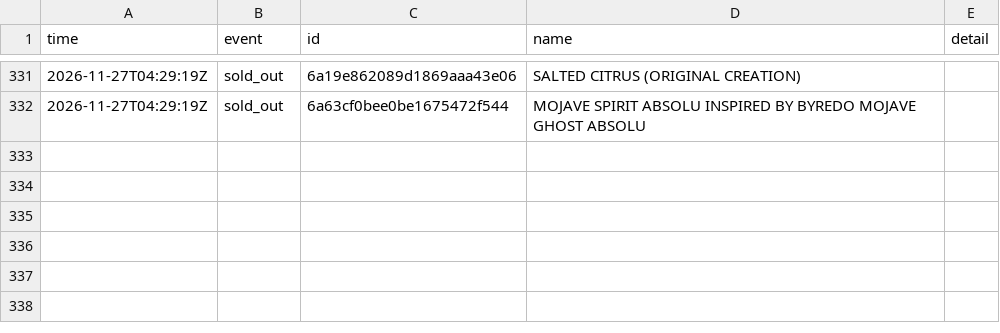
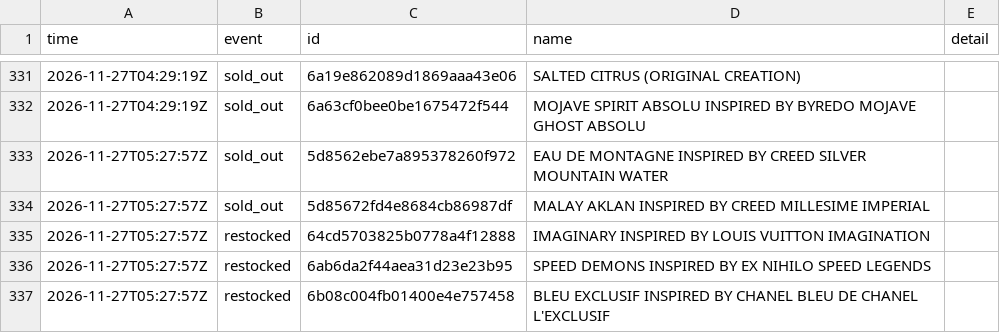
Before and after one commit to jnees/montagne-filter-plugin, a CSV file: data/events.csv, drawn as a sheet; only a part is shown, gaps mark what is left out.

```diff
--- a/data/events.csv
+++ b/data/events.csv
@@ -332 +332,6 @@ time,event,id,name,detail
 2026-11-27T04:29:19Z,sold_out,6a63cf0bee0be1675472f544,MOJAVE SPIRIT ABSOLU INSPIRED BY BYREDO MOJAVE GHOST ABSOLU,
+2026-11-27T05:27:57Z,sold_out,5d8562ebe7a895378260f972,EAU DE MONTAGNE INSPIRED BY CREED SILVER MOUNTAIN WATER,
+2026-11-27T05:27:57Z,sold_out,5d85672fd4e8684cb86987df,MALAY AKLAN INSPIRED BY CREED MILLESIME IMPERIAL,
+2026-11-27T05:27:57Z,restocked,64cd5703825b0778a4f12888,IMAGINARY INSPIRED BY LOUIS VUITTON IMAGINATION,
+2026-11-27T05:27:57Z,restocked,6ab6da2f44aea31d23e23b95,SPEED DEMONS INSPIRED BY EX NIHILO SPEED LEGENDS,
+2026-11-27T05:27:57Z,restocked,6b08c004fb01400e4e757458,BLEU EXCLUSIF INSPIRED BY CHANEL BLEU DE CHANEL L'EXCLUSIF,
```
Also changed, not shown: 1 other file.
